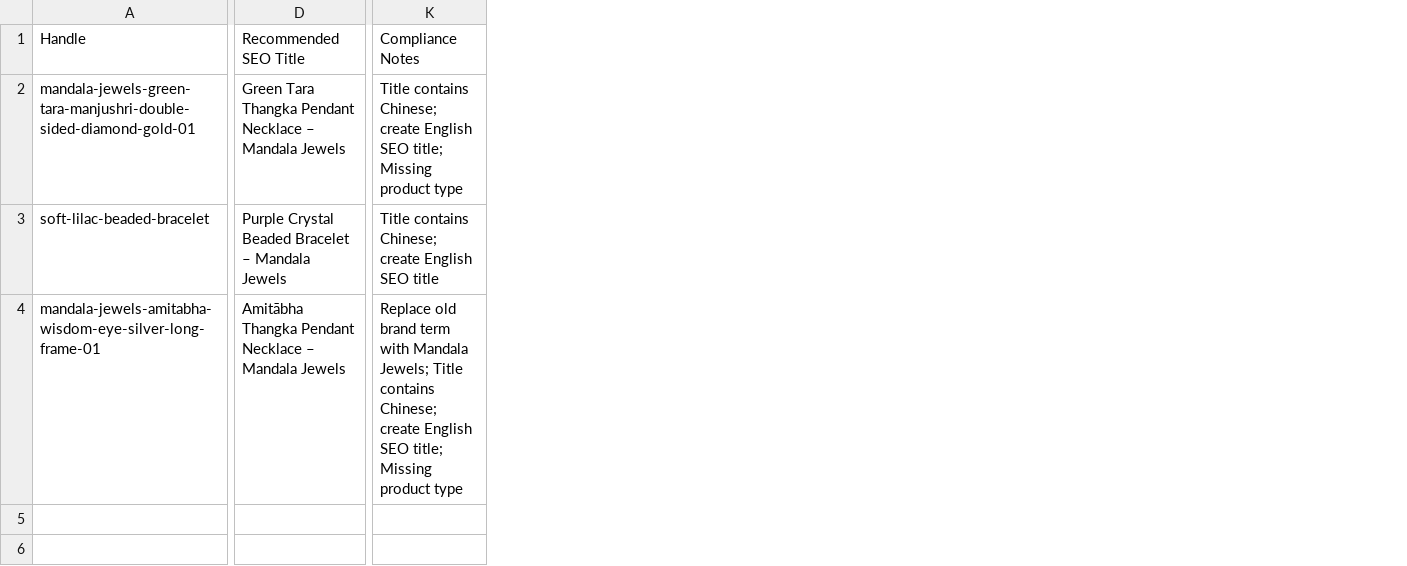
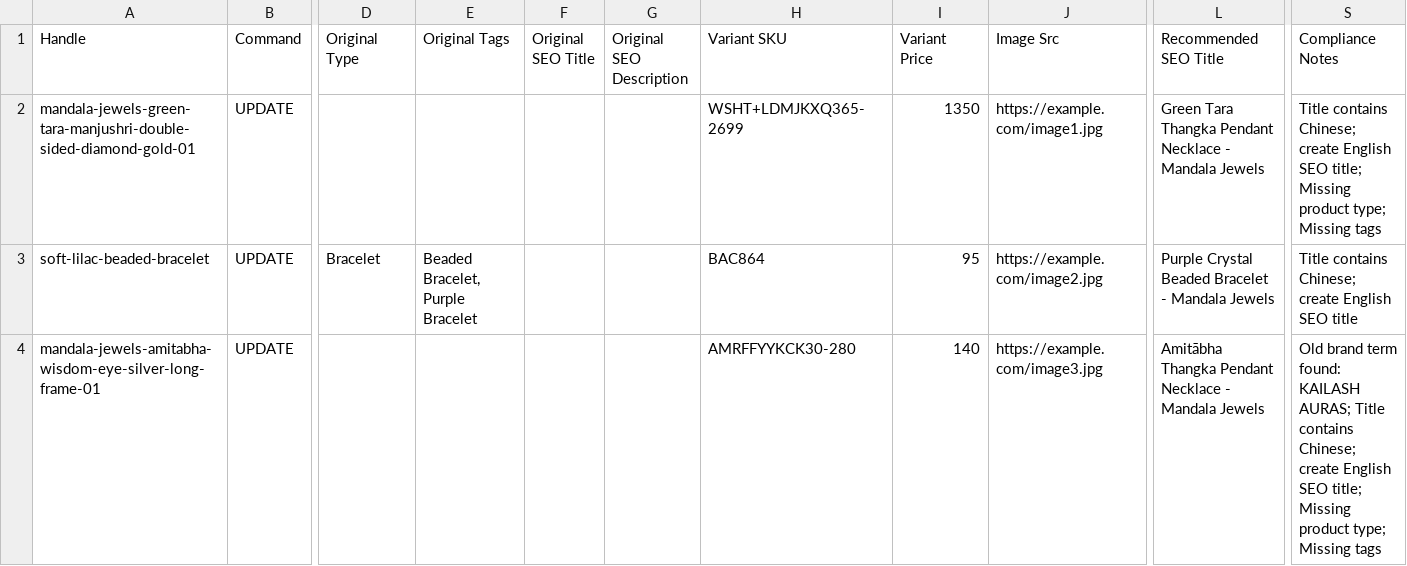
Before and after one commit to cnkailashauras-source/mandala-ops-codex, a CSV file: output/seo_audit.csv, drawn as a sheet; only a part is shown, gaps mark what is left out; addresses are those after the commit; the diff covers the shown part only; the diff names each change by its address in the sheet, - before the commit and + after, or states it on an @@ line.

```diff
--- a/output/seo_audit.csv
+++ b/output/seo_audit.csv
+column B (Command), rows 2-4: all UPDATE
+column D (Original Type), row 3: Bracelet
+column E (Original Tags), row 3: Beaded Bracelet, Purple Bracelet
+column F (Original SEO Title), empty
+column G (Original SEO Description), empty
+column H (Variant SKU), rows 2-4: WSHT+LDMJKXQ365-2699 | BAC864 | AMRFFYYKCK30-280
+column I (Variant Price), rows 2-4: 1350 | 95 | 140
+column J (Image Src), rows 2-4: https://example.com/image1.jpg | https://example.com/image2.jpg | https://example.com/image3.jpg
-L2 (Recommended SEO Title): …Pendant Necklace – Mandala Jewels
+L2 (Recommended SEO Title): …Pendant Necklace - Mandala Jewels
-S2 (Compliance Notes): …Missing product type
+S2 (Compliance Notes): …Missing product type; Missing tags
-L3 (Recommended SEO Title): …Beaded Bracelet – Mandala Jewels
+L3 (Recommended SEO Title): …Beaded Bracelet - Mandala Jewels
-L4 (Recommended SEO Title): …Pendant Necklace – Mandala Jewels
+L4 (Recommended SEO Title): …Pendant Necklace - Mandala Jewels
-S4 (Compliance Notes): Replace old brand term with Mandala Jewels; Title contains Chinese; create English SEO title; Missing product type
+S4 (Compliance Notes): Old brand term found: KAILASH AURAS; Title contains Chinese; create English SEO title; Missing product type; Missing tags
```
Also changed, not shown: 1 edited cell elsewhere in this file, 3 other files.
